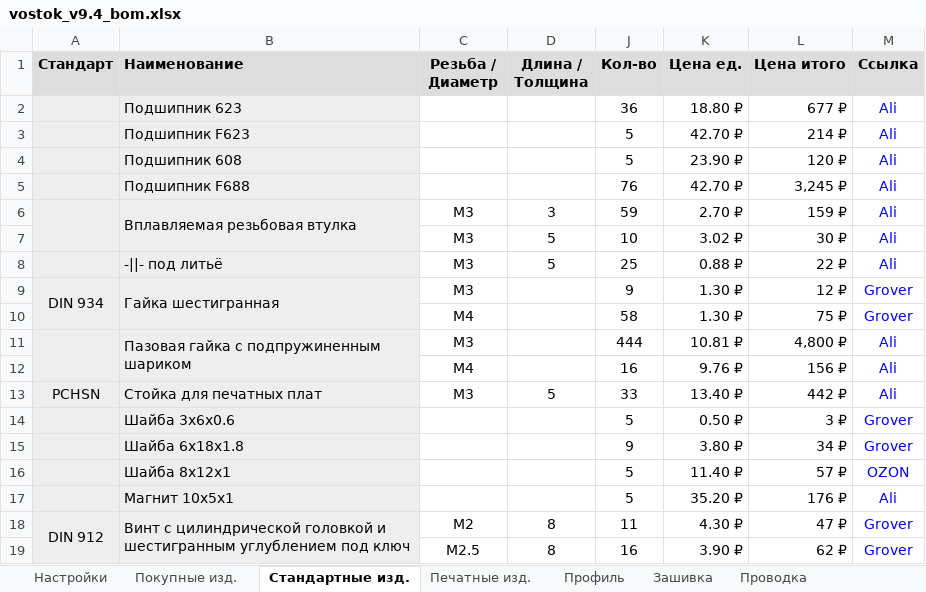
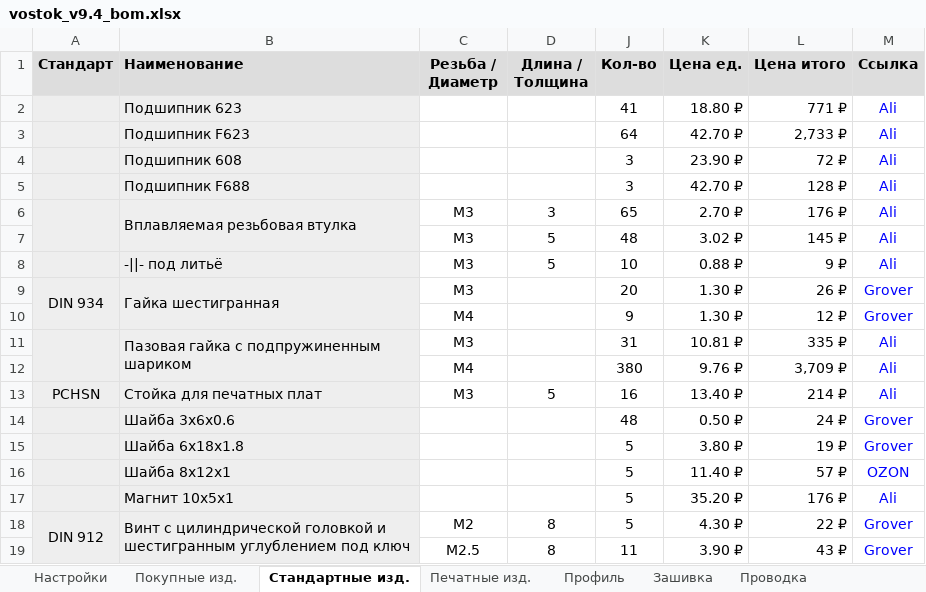
Before and after one commit to dmitry-sorkin/k3d-site, an Excel workbook: docs/vostok/releases/9.4/assets/vostok_v9.4_bom.xlsx, sheet Стандартные изд., drawn as a sheet; only a part is shown; values as stored, in another font and other column widths than the file's, no borders; the diff covers the shown part only; the diff names each change by its address in the sheet, - before the commit and + after, or states it on an @@ line.

```diff
--- a/docs/vostok/releases/9.4/assets/vostok_v9.4_bom.xlsx (sheet Стандартные изд.)
+++ b/docs/vostok/releases/9.4/assets/vostok_v9.4_bom.xlsx (sheet Стандартные изд.)
-J2 (Кол-во): 36
+J2 (Кол-во): 41
-L2 (Цена итого): 677 ₽
+L2 (Цена итого): 771 ₽
-J3 (Кол-во): 5
+J3 (Кол-во): 64
-L3 (Цена итого): 214 ₽
+L3 (Цена итого): 2,733 ₽
-J4 (Кол-во): 5
+J4 (Кол-во): 3
-L4 (Цена итого): 120 ₽
+L4 (Цена итого): 72 ₽
-J5 (Кол-во): 76
+J5 (Кол-во): 3
-L5 (Цена итого): 3,245 ₽
+L5 (Цена итого): 128 ₽
-J6 (Кол-во): 59
+J6 (Кол-во): 65
-L6 (Цена итого): 159 ₽
+L6 (Цена итого): 176 ₽
-J7 (Кол-во): 10
+J7 (Кол-во): 48
-L7 (Цена итого): 30 ₽
+L7 (Цена итого): 145 ₽
-J8 (Кол-во): 25
+J8 (Кол-во): 10
-L8 (Цена итого): 22 ₽
+L8 (Цена итого): 9 ₽
-J9 (Кол-во): 9
+J9 (Кол-во): 20
-L9 (Цена итого): 12 ₽
+L9 (Цена итого): 26 ₽
-J10 (Кол-во): 58
+J10 (Кол-во): 9
-L10 (Цена итого): 75 ₽
+L10 (Цена итого): 12 ₽
-J11 (Кол-во): 444
+J11 (Кол-во): 31
-L11 (Цена итого): 4,800 ₽
+L11 (Цена итого): 335 ₽
-J12 (Кол-во): 16
+J12 (Кол-во): 380
-L12 (Цена итого): 156 ₽
+L12 (Цена итого): 3,709 ₽
-J13 (Кол-во): 33
+J13 (Кол-во): 16
-L13 (Цена итого): 442 ₽
+L13 (Цена итого): 214 ₽
-J14 (Кол-во): 5
+J14 (Кол-во): 48
-L14 (Цена итого): 3 ₽
+L14 (Цена итого): 24 ₽
-J15 (Кол-во): 9
+J15 (Кол-во): 5
-L15 (Цена итого): 34 ₽
+L15 (Цена итого): 19 ₽
-J18 (Кол-во): 11
+J18 (Кол-во): 5
-L18 (Цена итого): 47 ₽
+L18 (Цена итого): 22 ₽
-J19 (Кол-во): 16
+J19 (Кол-во): 11
-L19 (Цена итого): 62 ₽
+L19 (Цена итого): 43 ₽
```
Also changed, not shown: 40 edited cells elsewhere in this sheet, sheet Покупные изд., sheet Печатные изд., sheet Проводка, sheet Профиль, sheet Настройки, formulas that keep their value, hidden cells, 1 other file.
